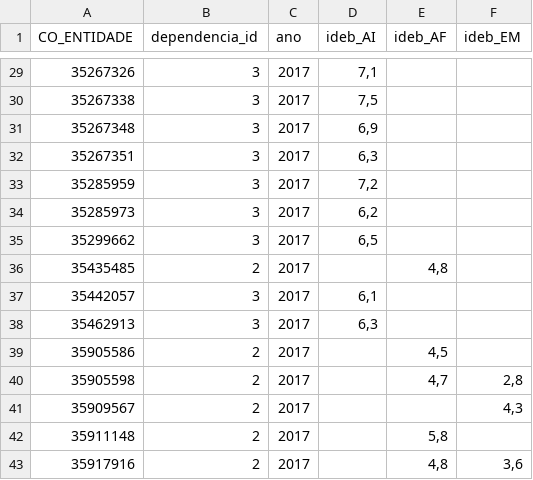
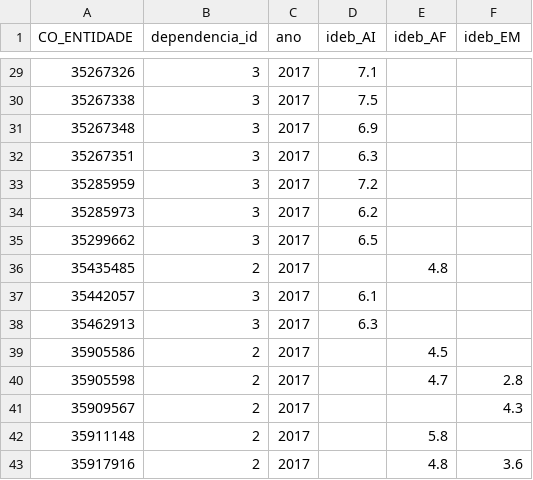
Before and after one commit to larissa-ferrari/censo-escolar-lab-bd, a CSV file: initdb/ideb.csv, drawn as a sheet; only a part is shown, gaps mark what is left out; the diff covers the shown part only.

Commit message:
:bug: fix: truncate datas on ideb

```diff
--- a/initdb/ideb.csv
+++ b/initdb/ideb.csv
@@ -29,15 +29,15 @@ CO_ENTIDADE;dependencia_id;ano;ideb_AI;ideb_AF;ideb_EM
-35267326;3;2017;7,1;;
-35267338;3;2017;7,5;;
-35267348;3;2017;6,9;;
-35267351;3;2017;6,3;;
-35285959;3;2017;7,2;;
-35285973;3;2017;6,2;;
-35299662;3;2017;6,5;;
-35435485;2;2017;;4,8;
-35442057;3;2017;6,1;;
-35462913;3;2017;6,3;;
-35905586;2;2017;;4,5;
-35905598;2;2017;;4,7;2,8
-35909567;2;2017;;;4,3
-35911148;2;2017;;5,8;
-35917916;2;2017;;4,8;3,6
+35267326;3;2017;7.1;;
+35267338;3;2017;7.5;;
+35267348;3;2017;6.9;;
+35267351;3;2017;6.3;;
+35285959;3;2017;7.2;;
+35285973;3;2017;6.2;;
+35299662;3;2017;6.5;;
+35435485;2;2017;;4.8;
+35442057;3;2017;6.1;;
+35462913;3;2017;6.3;;
+35905586;2;2017;;4.5;
+35905598;2;2017;;4.7;2.8
+35909567;2;2017;;;4.3
+35911148;2;2017;;5.8;
+35917916;2;2017;;4.8;3.6
```
Also changed, not shown: 30 edited cells elsewhere in this file.
